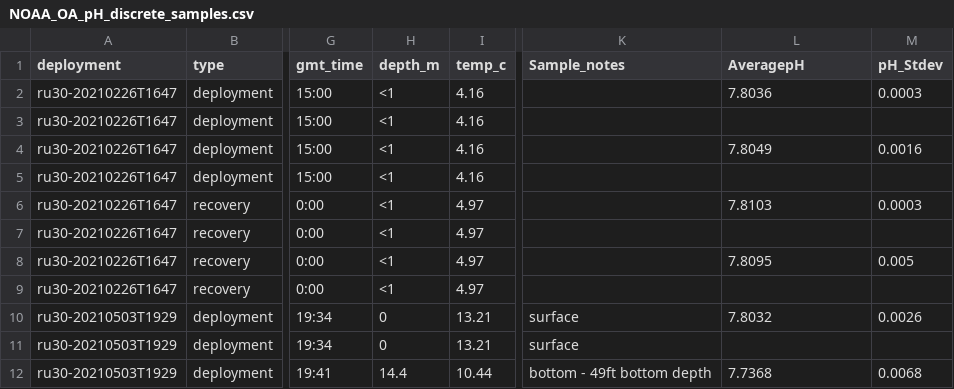
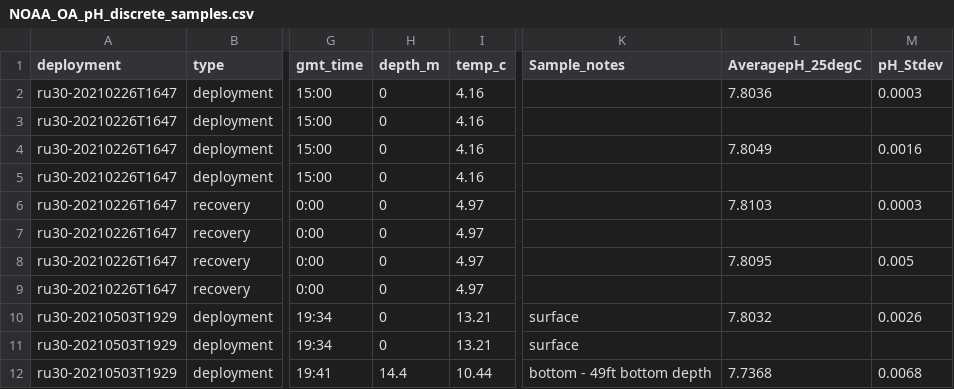
Before and after one commit to lgarzio/phglider, a CSV file: water_sampling/NOAA_OA_pH_discrete_samples.csv, drawn as a sheet; only a part is shown, gaps mark what is left out; the diff names each change by its address in the sheet, - before the commit and + after, or states it on an @@ line.

Commit message:
calculate discrete pH corrected for pressure/temperature

```diff
--- a/water_sampling/NOAA_OA_pH_discrete_samples.csv
+++ b/water_sampling/NOAA_OA_pH_discrete_samples.csv
-L1: AveragepH
+L1: AveragepH_25degC
-H2:H9 (depth_m): <1
+H2:H9 (depth_m): 0
```
Also changed, not shown: 2 other files.
